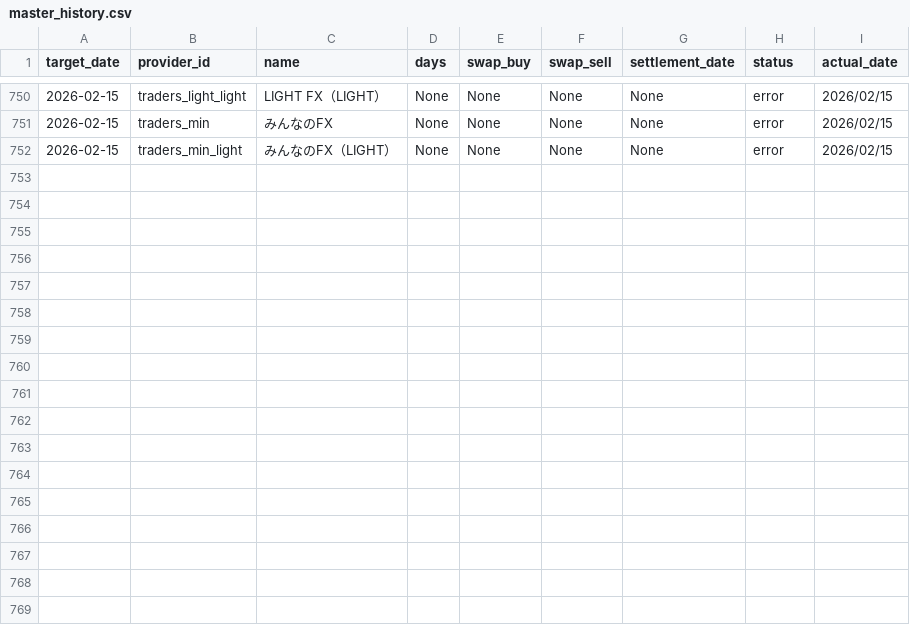
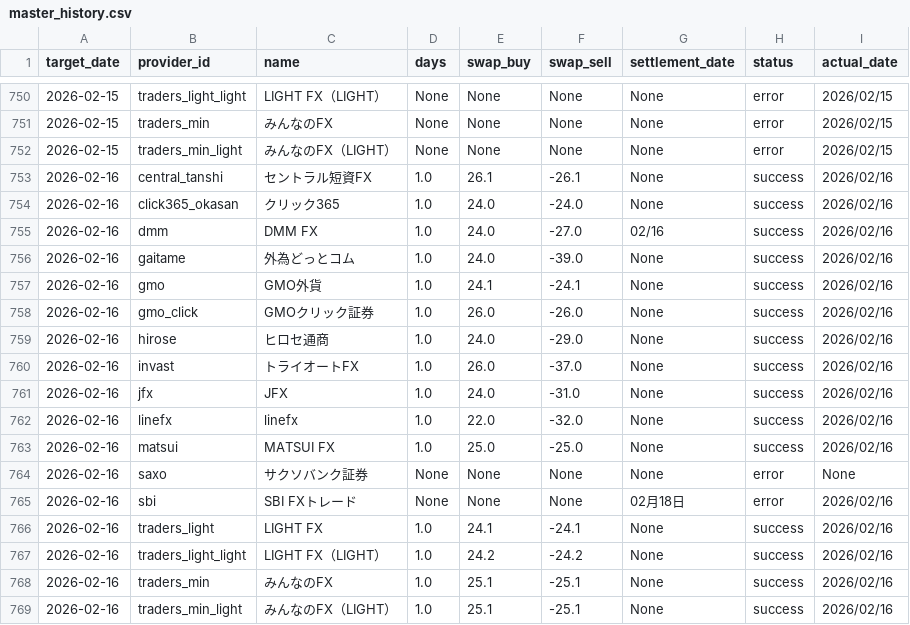
Before and after one commit to pcjidouka-spec/lira-watch-public-jp, a CSV file: public/data/master_history.csv, drawn as a sheet; only a part is shown, gaps mark what is left out; the diff names each change by its address in the sheet, - before the commit and + after, or states it on an @@ line.

Commit message:
Update data 2026/02/18

```diff
--- a/public/data/master_history.csv
+++ b/public/data/master_history.csv
+row 753: 2026-02-16 | central_tanshi | セントラル短資FX | 1.0 | 26.1 | -26.1 | None | success | 2026/02/16
+row 754: 2026-02-16 | click365_okasan | クリック365 | 1.0 | 24.0 | -24.0 | None | success | 2026/02/16
+row 755: 2026-02-16 | dmm | DMM FX | 1.0 | 24.0 | -27.0 | 02/16 | success | 2026/02/16
+row 756: 2026-02-16 | gaitame | 外為どっとコム | 1.0 | 24.0 | -39.0 | None | success | 2026/02/16
+row 757: 2026-02-16 | gmo | GMO外貨 | 1.0 | 24.1 | -24.1 | None | success | 2026/02/16
+row 758: 2026-02-16 | gmo_click | GMOクリック証券 | 1.0 | 26.0 | -26.0 | None | success | 2026/02/16
+row 759: 2026-02-16 | hirose | ヒロセ通商 | 1.0 | 24.0 | -29.0 | None | success | 2026/02/16
+row 760: 2026-02-16 | invast | トライオートFX | 1.0 | 26.0 | -37.0 | None | success | 2026/02/16
+row 761: 2026-02-16 | jfx | JFX | 1.0 | 24.0 | -31.0 | None | success | 2026/02/16
+row 762: 2026-02-16 | linefx | linefx | 1.0 | 22.0 | -32.0 | None | success | 2026/02/16
+row 763: 2026-02-16 | matsui | MATSUI FX | 1.0 | 25.0 | -25.0 | None | success | 2026/02/16
+row 764: 2026-02-16 | saxo | サクソバンク証券 | None | None | None | None | error | None
+row 765: 2026-02-16 | sbi | SBI FXトレード | None | None | None | 02月18日 | error | 2026/02/16
+row 766: 2026-02-16 | traders_light | LIGHT FX | 1.0 | 24.1 | -24.1 | None | success | 2026/02/16
+row 767: 2026-02-16 | traders_light_light | LIGHT FX（LIGHT） | 1.0 | 24.2 | -24.2 | None | success | 2026/02/16
+row 768: 2026-02-16 | traders_min | みんなのFX | 1.0 | 25.1 | -25.1 | None | success | 2026/02/16
+row 769: 2026-02-16 | traders_min_light | みんなのFX（LIGHT） | 1.0 | 25.1 | -25.1 | None | success | 2026/02/16
```
Also changed, not shown: 2 other files.
